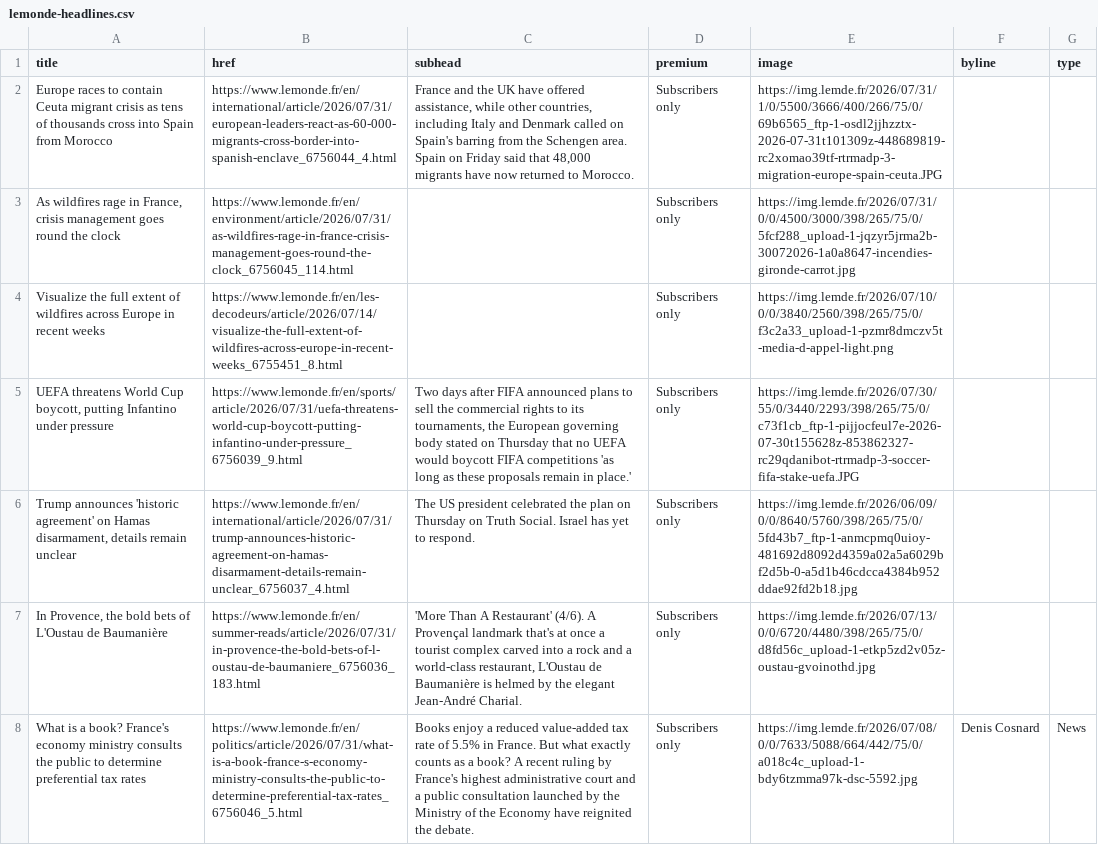
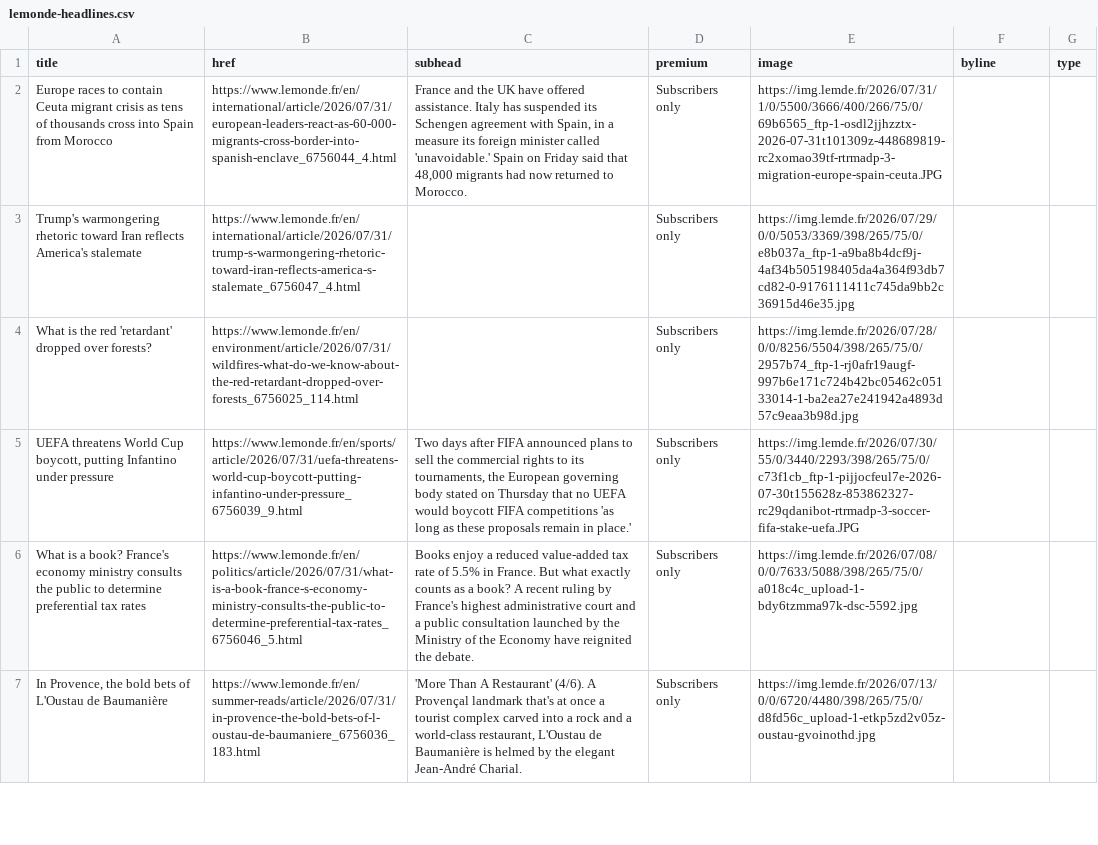
Before and after one commit to nicchoi-29/lede-07-homework-lemonde, a CSV file: lemonde-headlines.csv, drawn as a sheet; only a part is shown; removed rows and columns are numbered as before the commit, all else as after; the diff covers the shown part only; the diff names each change by its address in the sheet, - before the commit and + after, or states it on an @@ line.

```diff
--- a/lemonde-headlines.csv
+++ b/lemonde-headlines.csv
-C2 (subhead): …have offered assistance, while other countries, including Italy and Denmark called on Spain's barring from the Schengen area. Spain on Friday said that 48,000 migrants have now returned…
+C2 (subhead): …have offered assistance. Italy has suspended its Schengen agreement with Spain, in a measure its foreign minister called 'unavoidable.' Spain on Friday said that 48,000 migrants had now returned…
-A3 (title): As wildfires rage in France, crisis management goes round the clock
+A3 (title): Trump's warmongering rhetoric toward Iran reflects America's stalemate
-B3 (href): https://www.lemonde.fr/en/environment/article/2026/07/31/as-wildfires-rage-in-france-crisis-management-goes-round-the-clock_6756045_114.html
+B3 (href): https://www.lemonde.fr/en/international/article/2026/07/31/trump-s-warmongering-rhetoric-toward-iran-reflects-america-s-stalemate_6756047_4.html
-E3 (image): https://img.lemde.fr/2026/07/31/0/0/4500/3000/398/265/75/0/5fcf288_upload-1-jqzyr5jrma2b-30072026-1a0a8647-incendies-gironde-carrot.jpg
+E3 (image): https://img.lemde.fr/2026/07/29/0/0/5053/3369/398/265/75/0/e8b037a_ftp-1-a9ba8b4dcf9j-4af34b505198405da4a364f93db7cd82-0-9176111411c745da9bb2c36915d46e35.jpg
-A4 (title): Visualize the full extent of wildfires across Europe in recent weeks
+A4 (title): What is the red 'retardant' dropped over forests?
-B4 (href): https://www.lemonde.fr/en/les-decodeurs/article/2026/07/14/visualize-the-full-extent-of-wildfires-across-europe-in-recent-weeks_6755451_8.html
+B4 (href): https://www.lemonde.fr/en/environment/article/2026/07/31/wildfires-what-do-we-know-about-the-red-retardant-dropped-over-forests_6756025_114.html
-E4 (image): https://img.lemde.fr/2026/07/10/0/0/3840/2560/398/265/75/0/f3c2a33_upload-1-pzmr8dmczv5t-media-d-appel-light.png
+E4 (image): https://img.lemde.fr/2026/07/28/0/0/8256/5504/398/265/75/0/2957b74_ftp-1-rj0afr19augf-997b6e171c724b42bc05462c05133014-1-ba2ea27e241942a4893d57c9eaa3b98d.jpg
-A6 (title): Trump announces 'historic agreement' on Hamas disarmament, details remain unclear
+A6 (title): What is a book? France's economy ministry consults the public to determine preferential tax rates
-B6 (href): https://www.lemonde.fr/en/international/article/2026/07/31/trump-announces-historic-agreement-on-hamas-disarmament-details-remain-unclear_6756037_4.html
+B6 (href): https://www.lemonde.fr/en/politics/article/2026/07/31/what-is-a-book-france-s-economy-ministry-consults-the-public-to-determine-preferential-tax-rates_6756046_5.html
-C6 (subhead): The US president celebrated the plan on Thursday on Truth Social. Israel has yet to respond.
+C6 (subhead): Books enjoy a reduced value-added tax rate of 5.5% in France. But what exactly counts as a book? A recent ruling by France's highest administrative court and a public consultation launched by the Ministry of the Economy have reignited the debate.
-E6 (image): https://img.lemde.fr/2026/06/09/0/0/8640/5760/398/265/75/0/5fd43b7_ftp-1-anmcpmq0uioy-481692d8092d4359a02a5a6029bf2d5b-0-a5d1b46cdcca4384b952ddae92fd2b18.jpg
+E6 (image): https://img.lemde.fr/2026/07/08/0/0/7633/5088/398/265/75/0/a018c4c_upload-1-bdy6tzmma97k-dsc-5592.jpg
-row 8: What is a book? France's economy ministry consults the public to determine preferential tax rates | https://www.lemonde.fr/en/politics/article/2026/07/31/what-is-a-book-france-s-economy-ministry-consults-the-public-to-determine-preferential-tax-rates_6756046_5.html | Books enjoy a reduced value-added tax rate of 5.5% in France. But what exactly counts as a book? A recent ruling by France's highest administrative court and a public consultation launched by the Ministry of the Economy have reignited the debate. | Subscribers only | https://img.lemde.fr/2026/07/08/0/0/7633/5088/664/442/75/0/a018c4c_upload-1-bdy6tzmma97k-dsc-5592.jpg | Denis Cosnard | News
```
Also changed, not shown: 6 added rows, 5 removed rows, 1 moved row and 9 edited cells elsewhere in this file.
